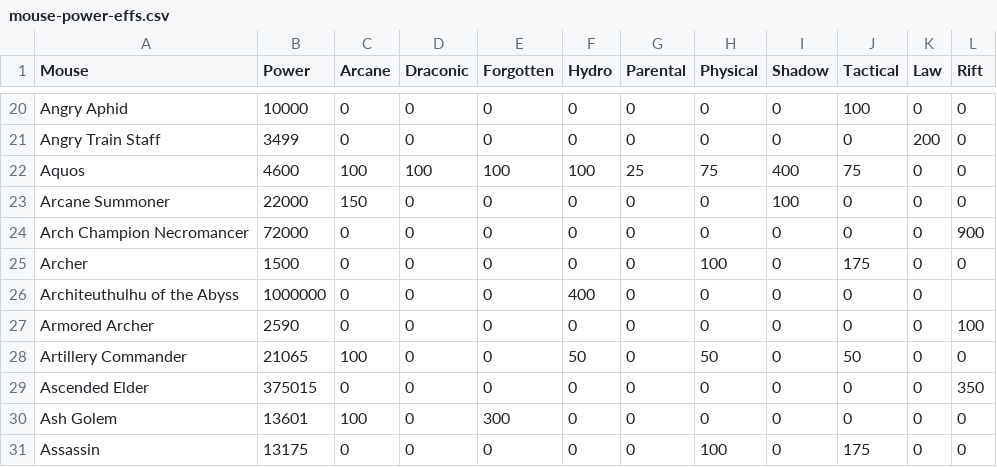
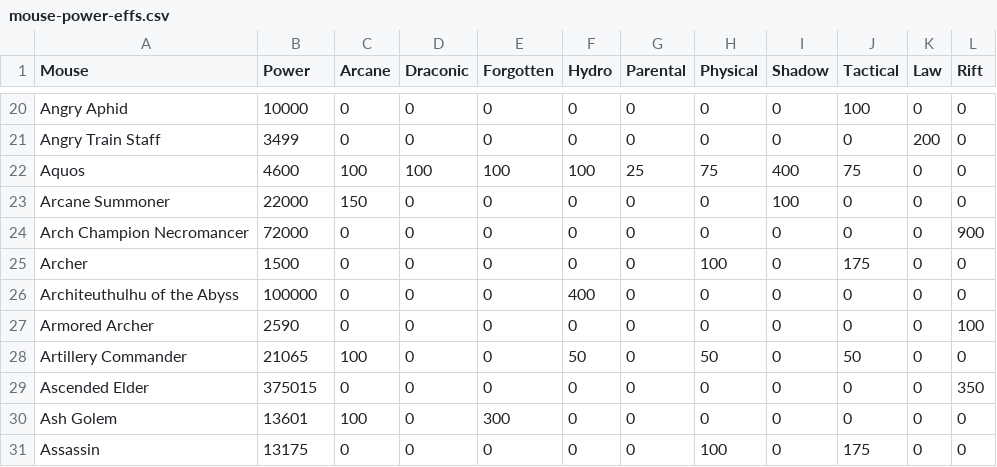
Before and after one commit to tsitu/MH-Tools, a CSV file: data/mouse-power-effs.csv, drawn as a sheet; only a part is shown, gaps mark what is left out.

Commit message:
Update mouse-power-effs.csv
fixed Archie again, third time's the charm eh.

```diff
--- a/data/mouse-power-effs.csv
+++ b/data/mouse-power-effs.csv
@@ -25,3 +25,3 @@ Arch Champion Necromancer,72000,0,0,0,0,0,0,0,0,0,900
 Archer,1500,0,0,0,0,0,100,0,175,0,0
-Architeuthulhu of the Abyss,1000000,0,0,0,400,0,0,0,0,0
+Architeuthulhu of the Abyss,100000,0,0,0,400,0,0,0,0,0,0
 Armored Archer,2590,0,0,0,0,0,0,0,0,0,100
```
